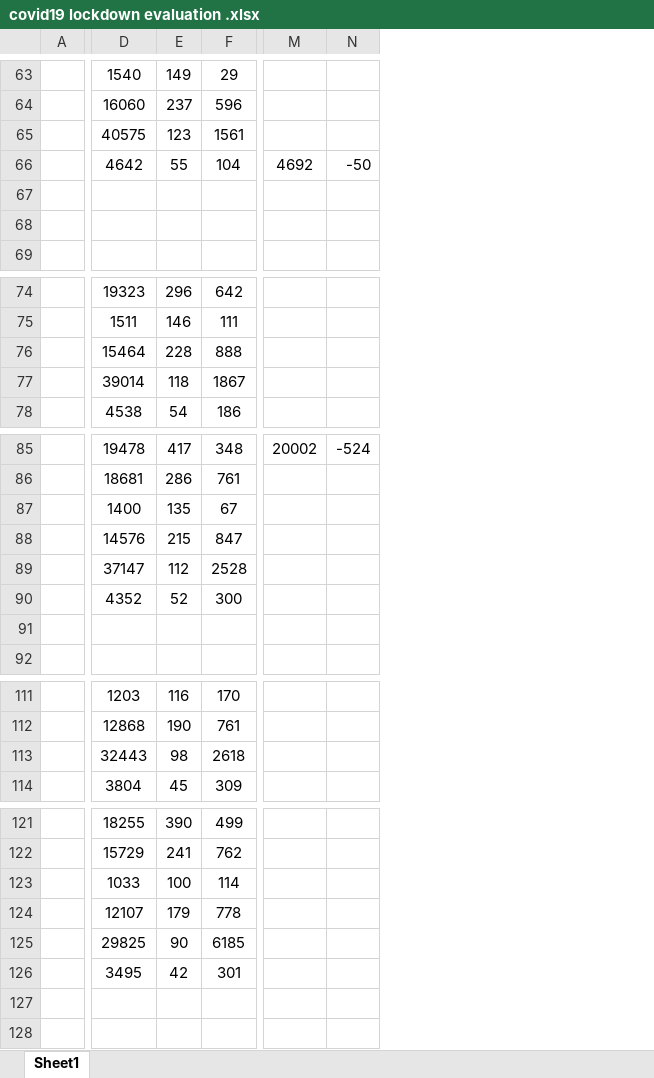
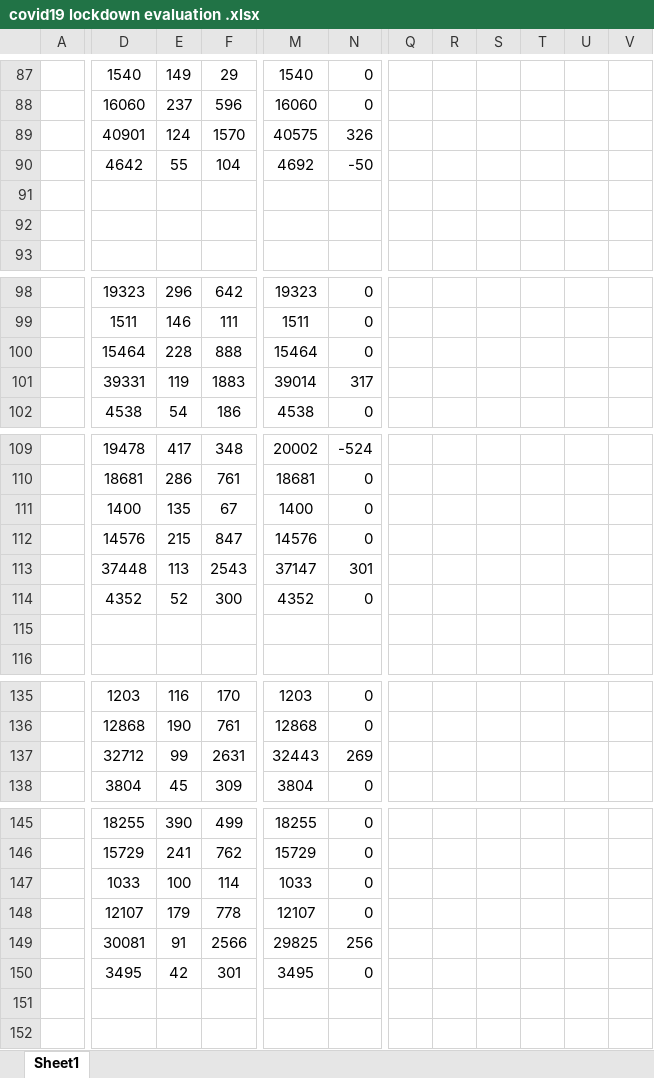
Before and after one commit to fpirri/covid19, an Excel workbook: covid19 lockdown evaluation .xlsx, sheet Sheet1, drawn as a sheet; only a part is shown, gaps mark what is left out; values as stored, in another font and other column widths than the file's, no borders; removed rows and columns are numbered as before the commit, all else as after; the diff covers the shown part only; the diff names each change by its address in the sheet, - before the commit and + after, or states it on an @@ line.

Commit message:
updated with 2020-04-24 available data

```diff
--- a/covid19 lockdown evaluation .xlsx (sheet Sheet1)
+++ b/covid19 lockdown evaluation .xlsx (sheet Sheet1)
-column M, row 66: 4692; row 85: 20002
-column N, row 66: -50; row 85: -524
+column M, rows 87-90: 1540 | 16060 | 40575 | 4692; rows 98-102: 19323 | 1511 | 15464 | 39014 | 4538; rows 109-114: 20002 | 18681 | 1400 | 14576 | 37147 | 4352; rows 135-138: 1203 | 12868 | 32443 | 3804; rows 145-150: 18255 | 15729 | 1033 | 12107 | 29825 | 3495
+column N, rows 87-90: 0 | 0 | 326 | -50; rows 98-102: 0 | 0 | 0 | 317 | 0; rows 109-114: -524 | 0 | 0 | 0 | 301 | 0; rows 135-138: 0 | 0 | 269 | 0; rows 145-150: 0 | 0 | 0 | 0 | 256 | 0
+column Q, empty
+column R, empty
+column S, empty
+column T, empty
+column U, empty
+column V, empty
-D89: 40575
+D89: 40901
-E89: 123
+E89: 124
-F89: 1561
+F89: 1570
-D101: 39014
+D101: 39331
-E101: 118
+E101: 119
-F101: 1867
+F101: 1883
-D113: 37147
+D113: 37448
-E113: 112
+E113: 113
-F113: 2528
+F113: 2543
-D137: 32443
+D137: 32712
-E137: 98
+E137: 99
-F137: 2618
+F137: 2631
-D149: 29825
+D149: 30081
-E149: 90
+E149: 91
-F149: 6185
+F149: 2566
```
Also changed, not shown: 24 added rows, 15 added columns and 89 edited cells elsewhere in this sheet, formulas that keep their value, 1 other file.
